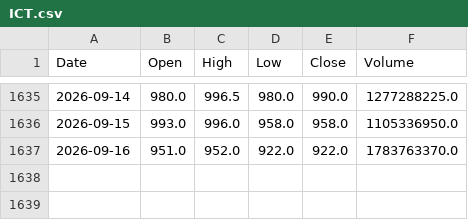
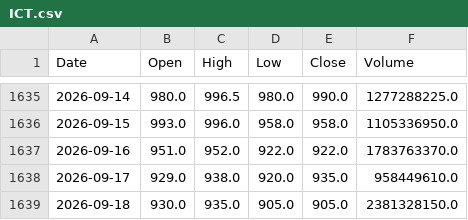
Before and after one commit to AlvinTubtub/pse-stock-price-forecast-automation, a CSV file: data/raw/ICT.csv, drawn as a sheet; only a part is shown, gaps mark what is left out; the diff names each change by its address in the sheet, - before the commit and + after, or states it on an @@ line.

```diff
--- a/data/raw/ICT.csv
+++ b/data/raw/ICT.csv
+row 1638: 2026-09-17 | 929.0 | 938.0 | 920.0 | 935.0 | 958449610.0
+row 1639: 2026-09-18 | 930.0 | 935.0 | 905.0 | 905.0 | 2381328150.0
```
Also changed, not shown: data/raw/APX.csv, data/raw/BPI.csv, 12 other files.
